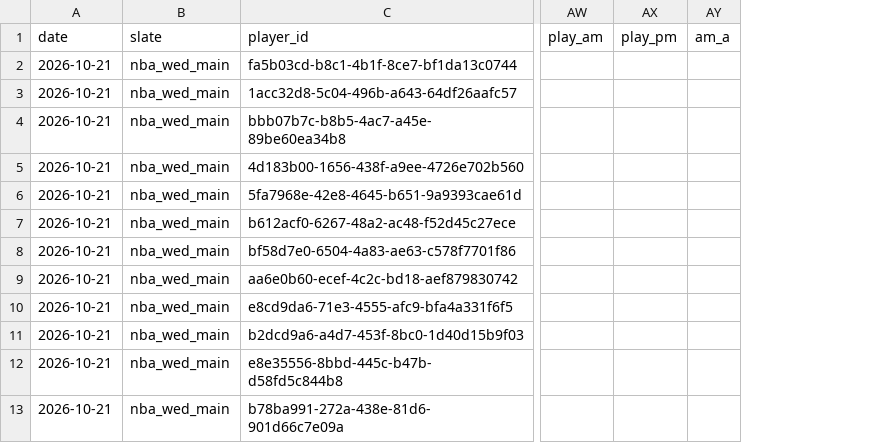
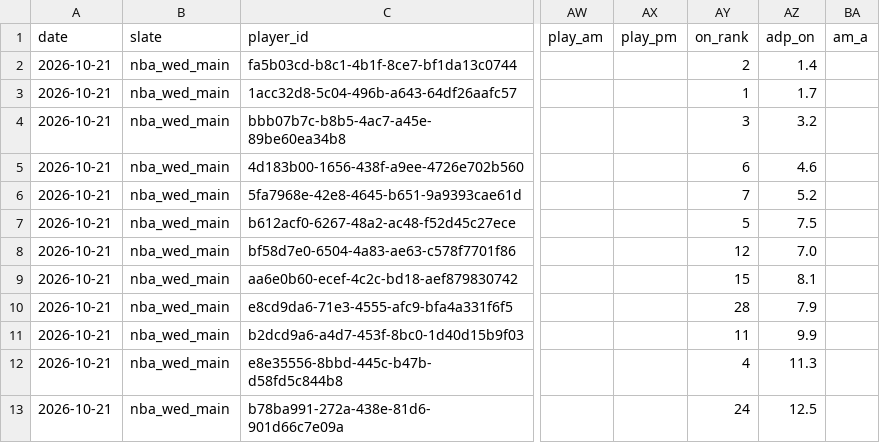
Before and after one commit to JonBoyBeats/br_rankings, a CSV file: analysis/nba/daily/2026-10-21_wed_main.csv, drawn as a sheet; only a part is shown, gaps mark what is left out; the diff names each change by its address in the sheet, - before the commit and + after, or states it on an @@ line.

```diff
--- a/analysis/nba/daily/2026-10-21_wed_main.csv
+++ b/analysis/nba/daily/2026-10-21_wed_main.csv
+column AY (on_rank), rows 2-13: 2 | 1 | 3 | 6 | 7 | 5 | 12 | 15 | 28 | 11 | 4 | 24
+column AZ (adp_on), rows 2-13: 1.4 | 1.7 | 3.2 | 4.6 | 5.2 | 7.5 | 7.0 | 8.1 | 7.9 | 9.9 | 11.3 | 12.5
```
Also changed, not shown: analysis/nba/daily/2026-10-27_tue_main.csv, analysis/nba/daily/2026-10-28_wed_main.csv, 52 other files.
